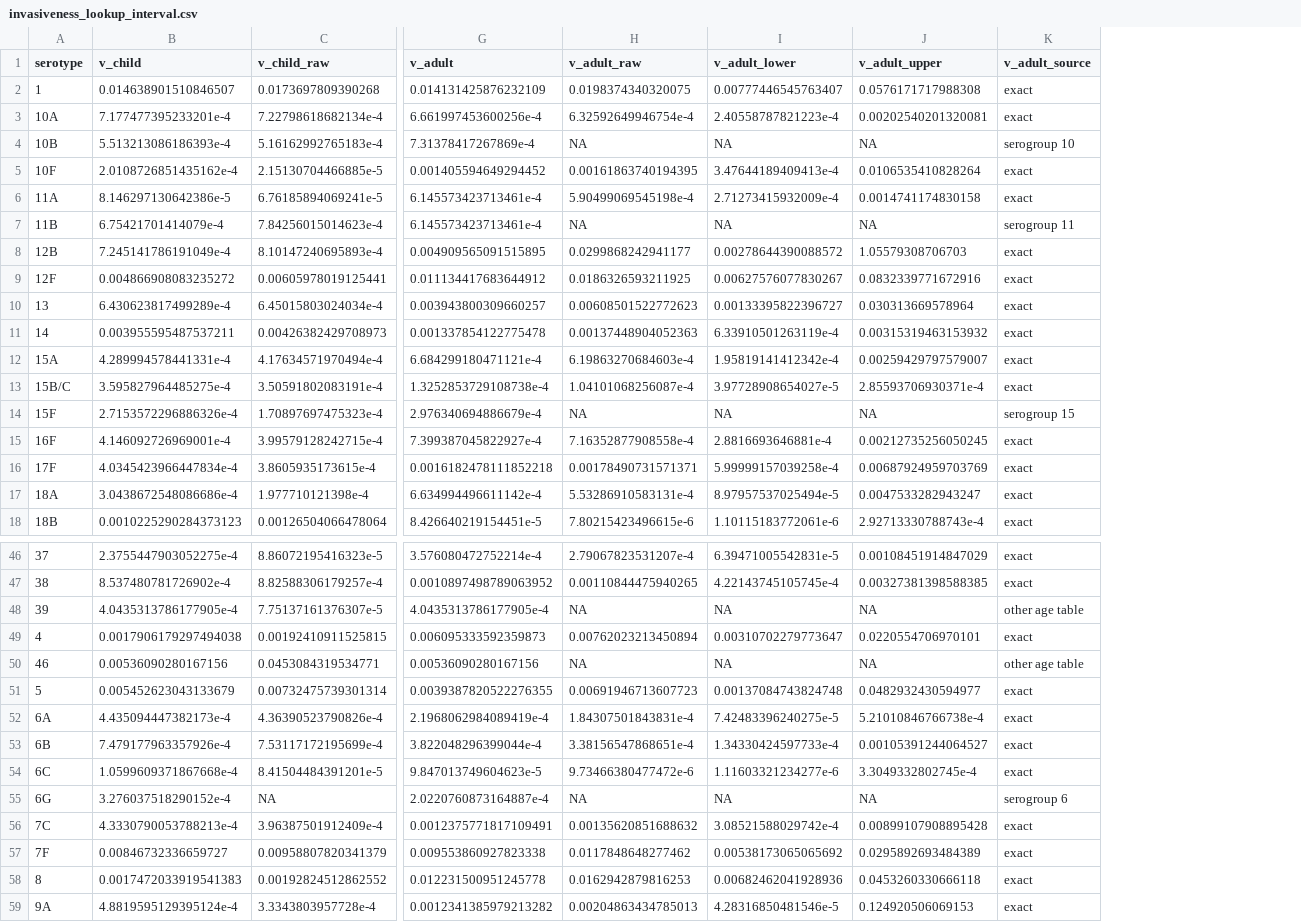
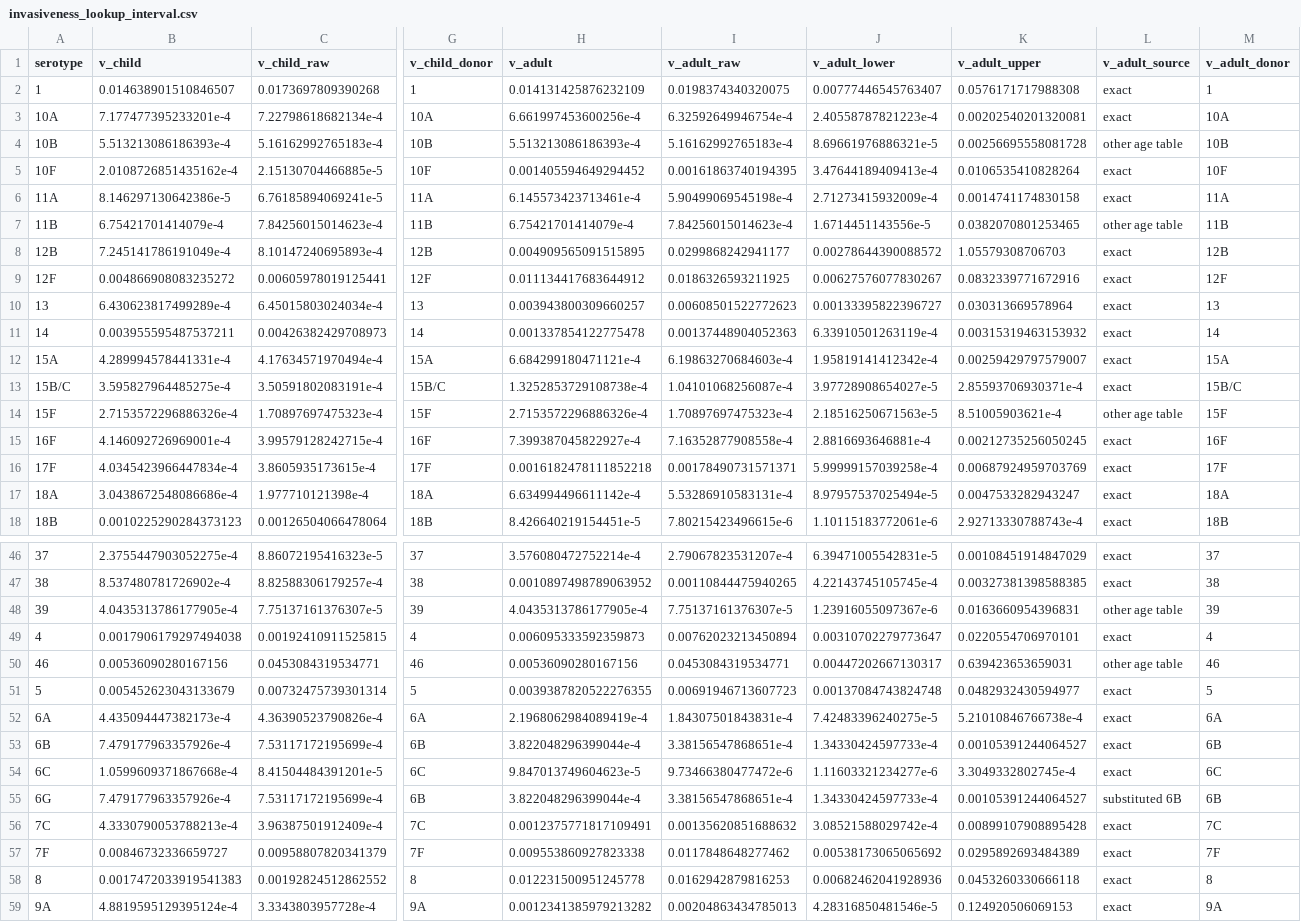
Before and after one commit to MAGPIE-SFU/newmo, a CSV file: data/SouthAfrica/processed-inputs/invasiveness_lookup_interval.csv, drawn as a sheet; only a part is shown, gaps mark what is left out; addresses are those after the commit; the diff covers the shown part only; the diff names each change by its address in the sheet, - before the commit and + after, or states it on an @@ line.

```diff
--- a/data/SouthAfrica/processed-inputs/invasiveness_lookup_interval.csv
+++ b/data/SouthAfrica/processed-inputs/invasiveness_lookup_interval.csv
+column G (v_child_donor), rows 2-18: 1 | 10A | 10B | 10F | 11A | 11B | 12B | 12F | 13 | 14 | 15A | 15B/C | 15F | 16F | 17F | 18A | 18B; rows 46-59: 37 | 38 | 39 | 4 | 46 | 5 | 6A | 6B | 6C | 6B | 7C | 7F | 8 | 9A
+column M (v_adult_donor), rows 2-18: 1 | 10A | 10B | 10F | 11A | 11B | 12B | 12F | 13 | 14 | 15A | 15B/C | 15F | 16F | 17F | 18A | 18B; rows 46-59: 37 | 38 | 39 | 4 | 46 | 5 | 6A | 6B | 6C | 6B | 7C | 7F | 8 | 9A
-H4 (v_adult): 7.31378417267869e-4
+H4 (v_adult): 5.513213086186393e-4
-I4 (v_adult_raw): NA
+I4 (v_adult_raw): 5.16162992765183e-4
-J4 (v_adult_lower): NA
+J4 (v_adult_lower): 8.69661976886321e-5
-K4 (v_adult_upper): NA
+K4 (v_adult_upper): 0.00256695558081728
-L4 (v_adult_source): serogroup 10
+L4 (v_adult_source): other age table
-H7 (v_adult): 6.145573423713461e-4
+H7 (v_adult): 6.75421701414079e-4
-I7 (v_adult_raw): NA
+I7 (v_adult_raw): 7.84256015014623e-4
-J7 (v_adult_lower): NA
+J7 (v_adult_lower): 1.6714451143556e-5
-K7 (v_adult_upper): NA
+K7 (v_adult_upper): 0.0382070801253465
-L7 (v_adult_source): serogroup 11
+L7 (v_adult_source): other age table
-H14 (v_adult): 2.976340694886679e-4
+H14 (v_adult): 2.7153572296886326e-4
-I14 (v_adult_raw): NA
+I14 (v_adult_raw): 1.70897697475323e-4
-J14 (v_adult_lower): NA
+J14 (v_adult_lower): 2.18516250671563e-5
-K14 (v_adult_upper): NA
+K14 (v_adult_upper): 8.51005903621e-4
-L14 (v_adult_source): serogroup 15
+L14 (v_adult_source): other age table
-I48 (v_adult_raw): NA
+I48 (v_adult_raw): 7.75137161376307e-5
-J48 (v_adult_lower): NA
+J48 (v_adult_lower): 1.23916055097367e-6
-K48 (v_adult_upper): NA
+K48 (v_adult_upper): 0.0163660954396831
-I50 (v_adult_raw): NA
+I50 (v_adult_raw): 0.0453084319534771
-J50 (v_adult_lower): NA
+J50 (v_adult_lower): 0.00447202667130317
-K50 (v_adult_upper): NA
+K50 (v_adult_upper): 0.639423653659031
-B55 (v_child): 3.276037518290152e-4
+B55 (v_child): 7.479177963357926e-4
-C55 (v_child_raw): NA
+C55 (v_child_raw): 7.53117172195699e-4
-H55 (v_adult): 2.0220760873164887e-4
+H55 (v_adult): 3.822048296399044e-4
-I55 (v_adult_raw): NA
+I55 (v_adult_raw): 3.38156547868651e-4
-J55 (v_adult_lower): NA
+J55 (v_adult_lower): 1.34330424597733e-4
-K55 (v_adult_upper): NA
+K55 (v_adult_upper): 0.00105391244064527
-L55 (v_adult_source): serogroup 6
+L55 (v_adult_source): substituted 6B
```
Also changed, not shown: 44 edited cells elsewhere in this file, 2 other files.
